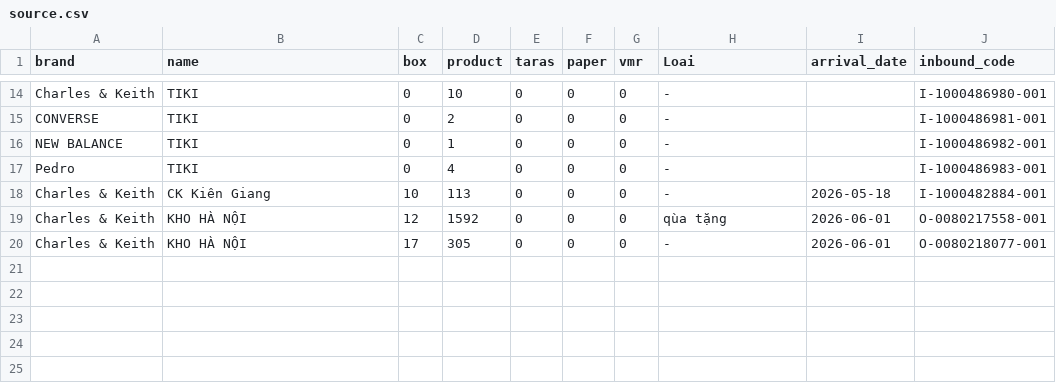
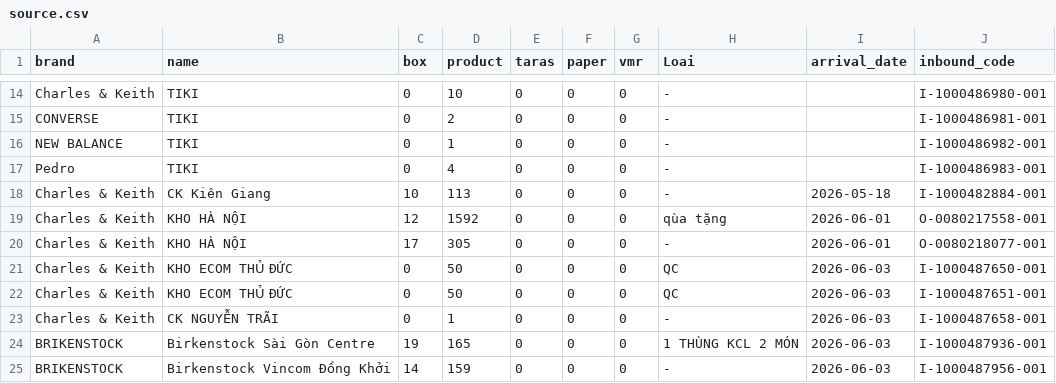
Before and after one commit to thuanmaison113-boop/newinbound, a CSV file: source.csv, drawn as a sheet; only a part is shown, gaps mark what is left out.

Commit message:
Add files via upload

```diff
--- a/source.csv
+++ b/source.csv
@@ -20 +20,6 @@ Charles & Keith,KHO HÀ NỘI,12,1592,0,0,0,qùa tặng,"2026-06-01",O-008021755
 Charles & Keith,KHO HÀ NỘI,17,305,0,0,0,-,"2026-06-01",O-0080218077-001
+Charles & Keith,KHO ECOM THỦ ĐỨC,0,50,0,0,0,QC,"2026-06-03",I-1000487650-001
+Charles & Keith,KHO ECOM THỦ ĐỨC,0,50,0,0,0,QC,"2026-06-03",I-1000487651-001
+Charles & Keith,CK NGUYỄN TRÃI,0,1,0,0,0,-,"2026-06-03",I-1000487658-001
+BRIKENSTOCK,Birkenstock Sài Gòn Centre,19,165,0,0,0,"1 THÙNG KCL 2 MÓN","2026-06-03",I-1000487936-001
+BRIKENSTOCK,Birkenstock Vincom Đồng Khởi,14,159,0,0,0,-,"2026-06-03",I-1000487956-001
```
